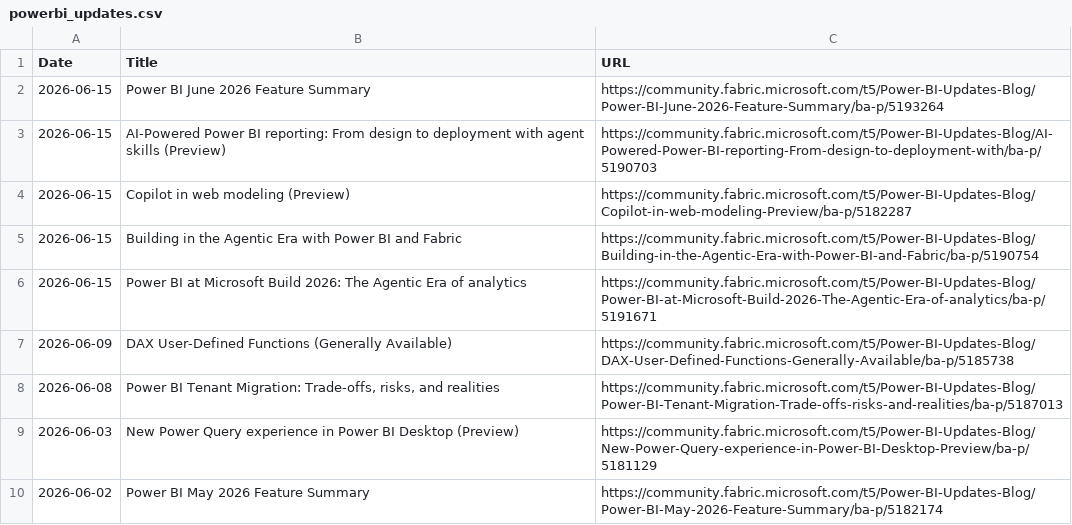
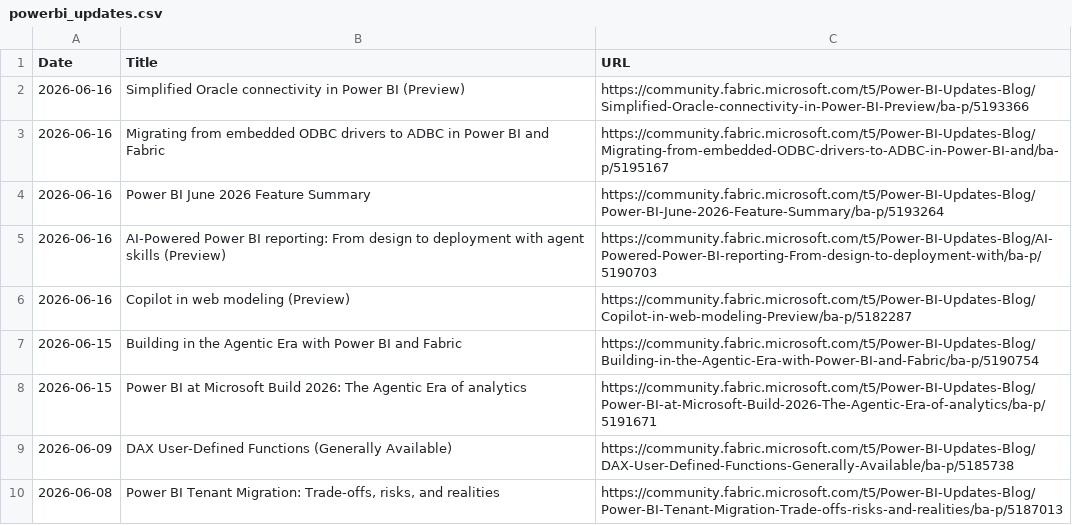
Before and after one commit to abhi-crypto/power-bi-updates, a CSV file: powerbi_updates.csv, drawn as a sheet; only a part is shown; the shorter side is filled out with more unchanged rows.

Commit message:
Sync: README + Excel Update 2026-06-16

```diff
--- a/powerbi_updates.csv
+++ b/powerbi_updates.csv
@@ -1,5 +1,7 @@
 Date,Title,URL
-2026-06-15,Power BI June 2026 Feature Summary,https://community.fabric.microsoft.com/t5/Power-BI-Updates-Blog/Power-BI-June-2026-Feature-Summary/ba-p/5193264
-2026-06-15,AI-Powered Power BI reporting: From design to deployment with agent skills (Preview),https://community.fabric.microsoft.com/t5/Power-BI-Updates-Blog/AI-Powered-Power-BI-reporting-From-design-to-deployment-with/ba-p/5190703
-2026-06-15,Copilot in web modeling (Preview),https://community.fabric.microsoft.com/t5/Power-BI-Updates-Blog/Copilot-in-web-modeling-Preview/ba-p/5182287
+2026-06-16,Simplified Oracle connectivity in Power BI (Preview),https://community.fabric.microsoft.com/t5/Power-BI-Updates-Blog/Simplified-Oracle-connectivity-in-Power-BI-Preview/ba-p/5193366
+2026-06-16,Migrating from embedded ODBC drivers to ADBC in Power BI and Fabric,https://community.fabric.microsoft.com/t5/Power-BI-Updates-Blog/Migrating-from-embedded-ODBC-drivers-to-ADBC-in-Power-BI-and/ba-p/5195167
+2026-06-16,Power BI June 2026 Feature Summary,https://community.fabric.microsoft.com/t5/Power-BI-Updates-Blog/Power-BI-June-2026-Feature-Summary/ba-p/5193264
+2026-06-16,AI-Powered Power BI reporting: From design to deployment with agent skills (Preview),https://community.fabric.microsoft.com/t5/Power-BI-Updates-Blog/AI-Powered-Power-BI-reporting-From-design-to-deployment-with/ba-p/5190703
+2026-06-16,Copilot in web modeling (Preview),https://community.fabric.microsoft.com/t5/Power-BI-Updates-Blog/Copilot-in-web-modeling-Preview/ba-p/5182287
 2026-06-15,Building in the Agentic Era with Power BI and Fabric,https://community.fabric.microsoft.com/t5/Power-BI-Updates-Blog/Building-in-the-Agentic-Era-with-Power-BI-and-Fabric/ba-p/5190754
```
Also changed, not shown: 1 other file.
